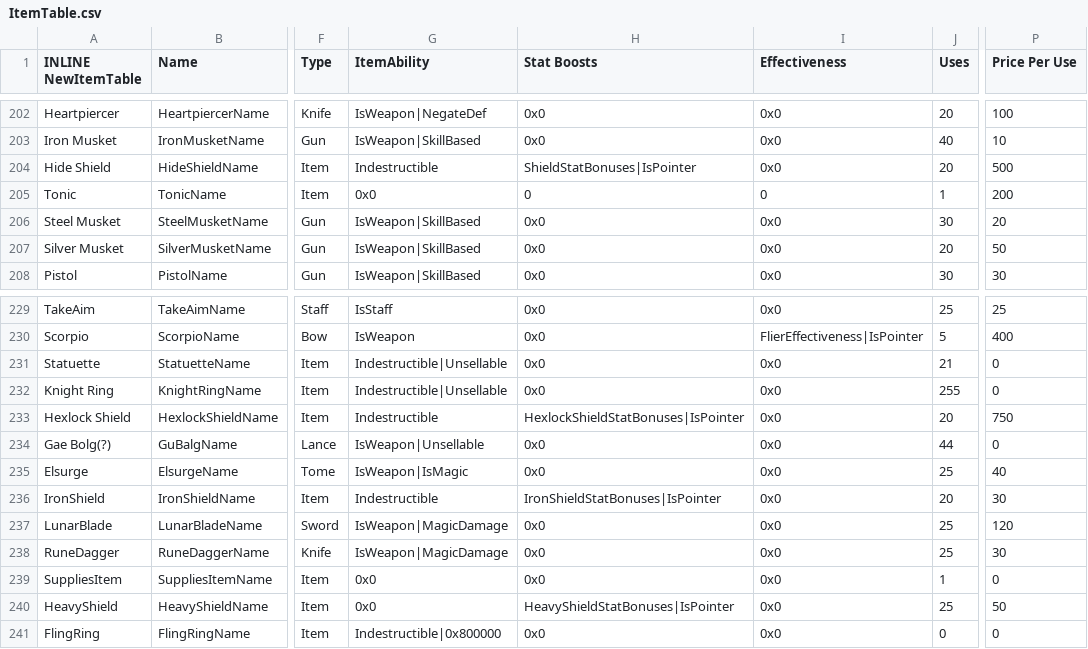
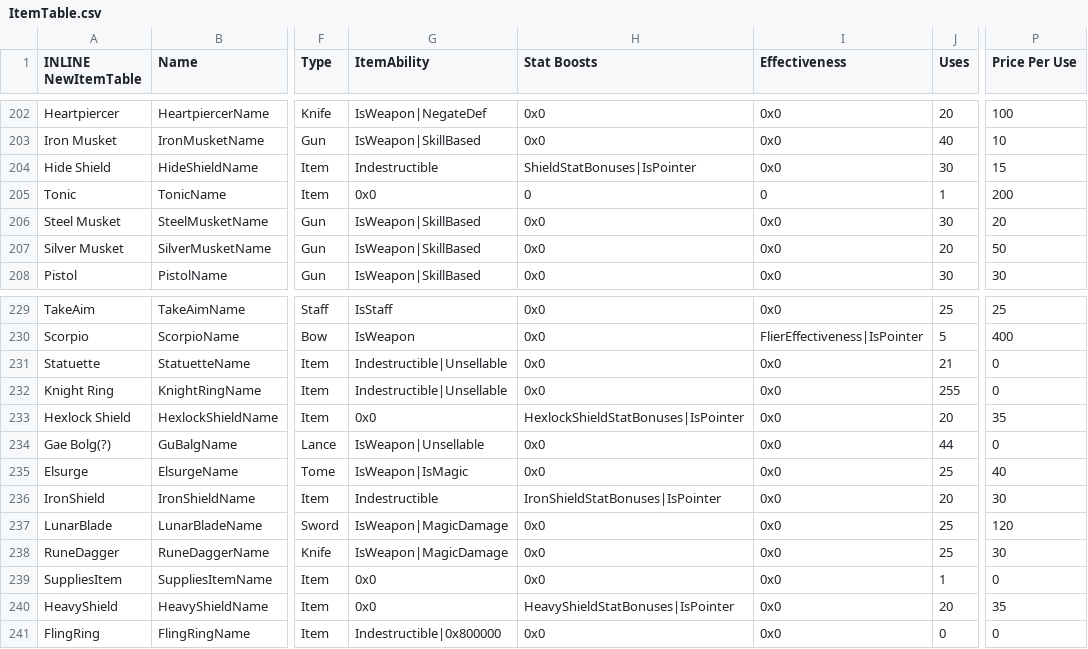
Before and after one commit to legendofloog/Pirate-Project, a CSV file: Tables/NightmareModules/Items/ItemTable.csv, drawn as a sheet; only a part is shown, gaps mark what is left out; the diff names each change by its address in the sheet, - before the commit and + after, or states it on an @@ line.

Commit message:
guide, skill scroll limit added
- Guide with all mechanics and gameplay tweaks that I can think of is added.
- Skill scroll limit of 2 (giving 3 total skills, ignoring class ones) is implemented. MSS edited to reflect that.
- Steal EXP revised. Rescue not working on mounts removed.
- All shields added to defensive equip list, with Hide Shield not being infinite anymore.
- Learn Skill Scroll function updated to have correct Prep Screen usage.

```diff
--- a/Tables/NightmareModules/Items/ItemTable.csv
+++ b/Tables/NightmareModules/Items/ItemTable.csv
-J204 (Uses): 20
+J204 (Uses): 30
-P204 (Price Per Use): 500
+P204 (Price Per Use): 15
-G233 (ItemAbility): Indestructible
+G233 (ItemAbility): 0x0
-P233 (Price Per Use): 750
+P233 (Price Per Use): 35
-J240 (Uses): 25
+J240 (Uses): 20
-P240 (Price Per Use): 50
+P240 (Price Per Use): 35
```
Also changed, not shown: 16 other files.
